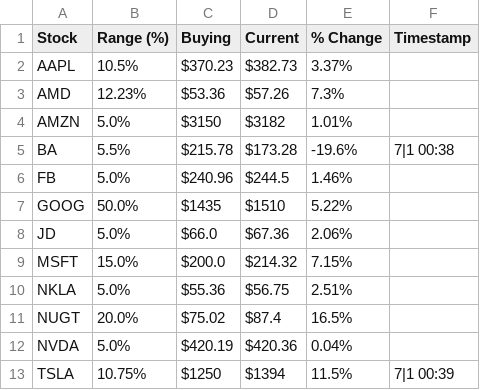
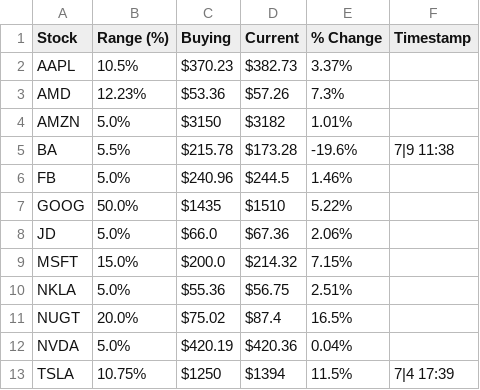
Before and after one commit to justinliu23/stockscrape, a CSV file: Stocks Clipboard.csv, drawn as a sheet.

Commit message:
Updated CSV control file features and efficiency

```diff
--- a/Stocks Clipboard.csv
+++ b/Stocks Clipboard.csv
@@ -4,3 +4,3 @@ AMD,12.23%,$53.36,$57.26,7.3%,
 AMZN,5.0%,$3150,$3182,1.01%,
-BA,5.5%,$215.78,$173.28,-19.6%,7|1 00:38
+BA,5.5%,$215.78,$173.28,-19.6%,7|9 11:38
 FB,5.0%,$240.96,$244.5,1.46%,
@@ -12,2 +12,2 @@ NUGT,20.0%,$75.02,$87.4,16.5%,
 NVDA,5.0%,$420.19,$420.36,0.04%,
-TSLA,10.75%,$1250,$1394,11.5%,7|1 00:39
+TSLA,10.75%,$1250,$1394,11.5%,7|4 17:39
```
